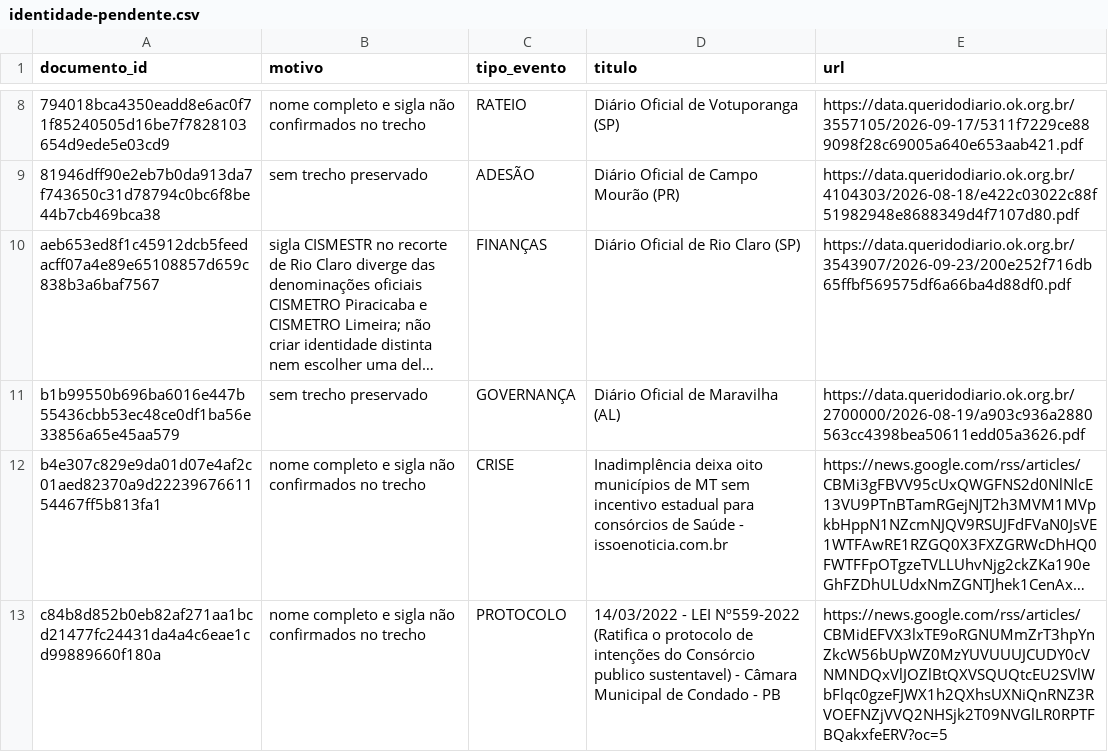
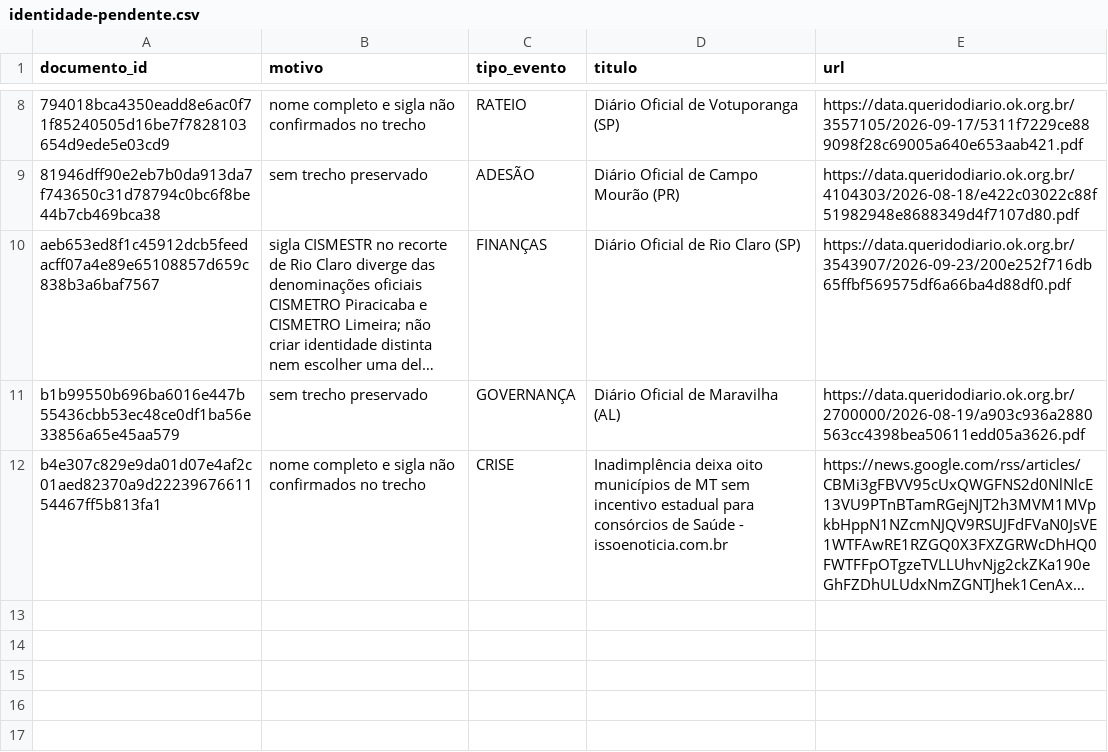
Before and after one commit to driano1221/radar-consorcios-whatsapp, a CSV file: data/catalogo/identidade-pendente.csv, drawn as a sheet; only a part is shown, gaps mark what is left out; long unchanged cells end in …; the diff names each change by its address in the sheet, - before the commit and + after, or states it on an @@ line.

```diff
--- a/data/catalogo/identidade-pendente.csv
+++ b/data/catalogo/identidade-pendente.csv
-row 13: c84b8d852b0eb82af271aa1bcd21477fc24431da4a4c6eae1cd99889660f180a | nome completo e sigla não confirmados no trecho | PROTOCOLO | 14/03/2022 - LEI Nº559-2022 (Ratifica o protocolo de intenções do Consórcio publico sustentavel) - Câmara Municipal de Condado - PB | https://news.google.com/rss/articles/CBMidEFVX3lxTE9oRGNUMmZrT3hpYnZkcW56bUpWZ0MzYUVUUUJCUDY0cVNMNDQxVlJOZlBtQXVSQUQtcEU2SVlWbFlqc0gzeFJWX1h2QXhsUXNiQnRNZ3RVOEFNZjVVQ2NHSjk2T09NVGlLR0RPTFBQakxfeERV?oc=5
```
Also changed, not shown: data/catalogo/consorcios.csv, data/catalogo/eventos.csv, 17 other files.
